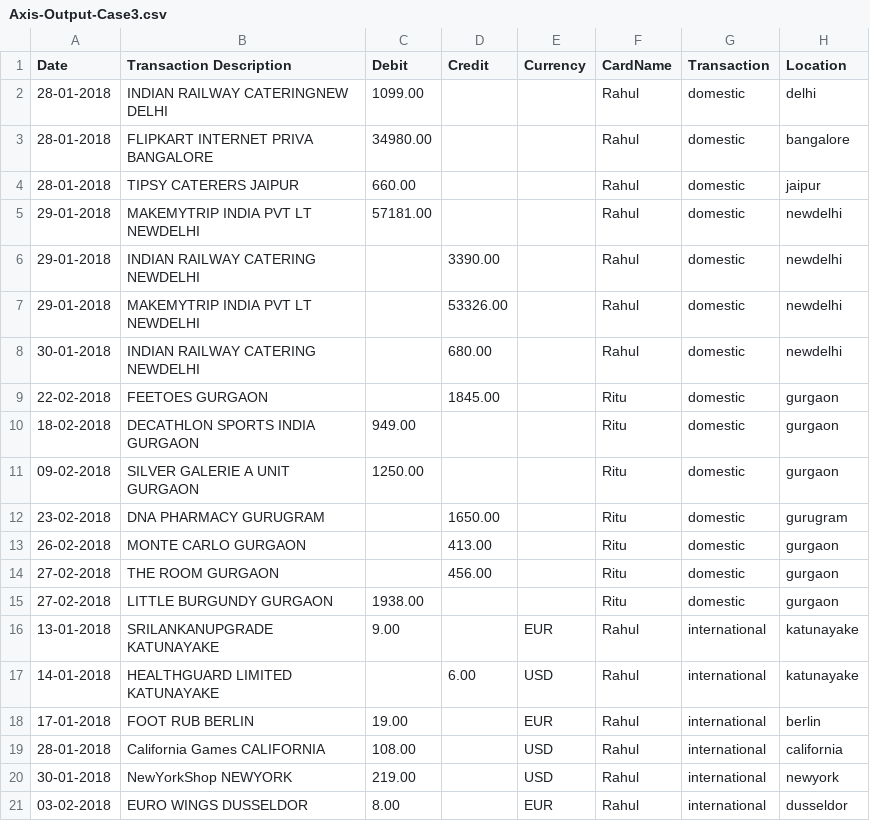
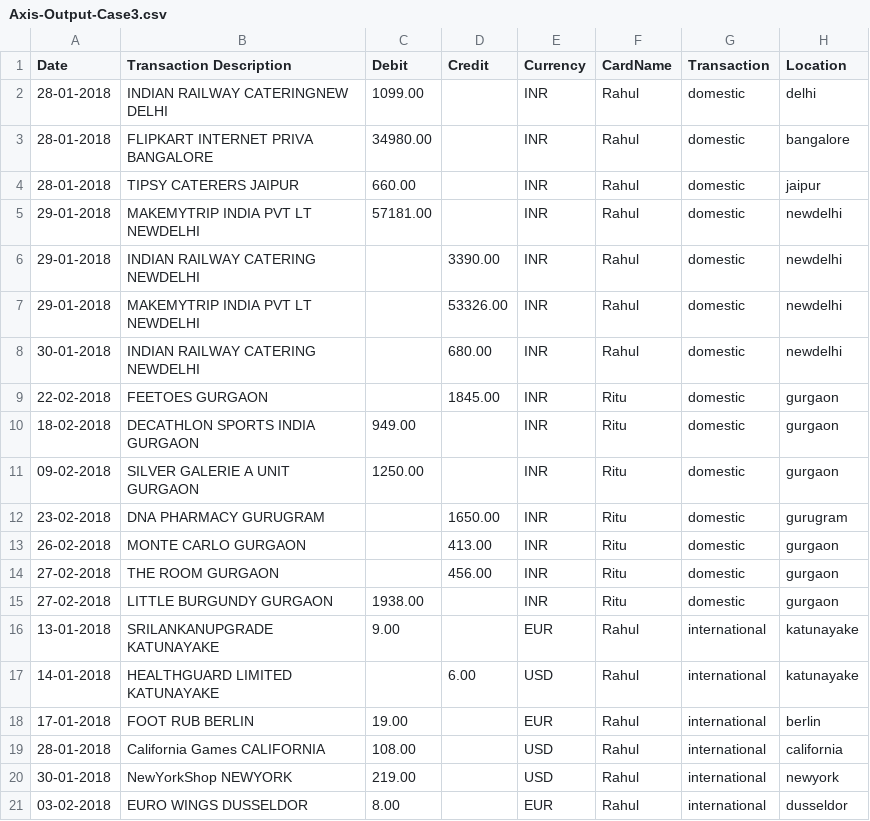
Before and after one commit to akshatmanohar21/Standardize-Card-Statements, a CSV file: Axis-Output-Case3.csv, drawn as a sheet.

```diff
--- a/Axis-Output-Case3.csv
+++ b/Axis-Output-Case3.csv
@@ -1,16 +1,16 @@
 Date,Transaction Description,Debit,Credit,Currency,CardName,Transaction,Location
-28-01-2018,INDIAN RAILWAY CATERINGNEW DELHI,1099.00,,,Rahul,domestic,delhi
-28-01-2018,FLIPKART INTERNET PRIVA BANGALORE,34980.00,,,Rahul,domestic,bangalore
-28-01-2018,TIPSY CATERERS JAIPUR,660.00,,,Rahul,domestic,jaipur
-29-01-2018,MAKEMYTRIP INDIA PVT LT NEWDELHI,57181.00,,,Rahul,domestic,newdelhi
-29-01-2018,INDIAN RAILWAY CATERING NEWDELHI,,3390.00,,Rahul,domestic,newdelhi
-29-01-2018,MAKEMYTRIP INDIA PVT LT NEWDELHI,,53326.00,,Rahul,domestic,newdelhi
-30-01-2018,INDIAN RAILWAY CATERING NEWDELHI,,680.00,,Rahul,domestic,newdelhi
-22-02-2018,FEETOES GURGAON,,1845.00,,Ritu,domestic,gurgaon
-18-02-2018,DECATHLON SPORTS INDIA GURGAON,949.00,,,Ritu,domestic,gurgaon
-09-02-2018,SILVER GALERIE A UNIT    GURGAON,1250.00,,,Ritu,domestic,gurgaon
-23-02-2018,DNA PHARMACY           GURUGRAM,,1650.00,,Ritu,domestic,gurugram
-26-02-2018,MONTE CARLO            GURGAON,,413.00,,Ritu,domestic,gurgaon
-27-02-2018,THE ROOM               GURGAON,,456.00,,Ritu,domestic,gurgaon
-27-02-2018,LITTLE BURGUNDY        GURGAON,1938.00,,,Ritu,domestic,gurgaon
+28-01-2018,INDIAN RAILWAY CATERINGNEW DELHI,1099.00,,INR,Rahul,domestic,delhi
+28-01-2018,FLIPKART INTERNET PRIVA BANGALORE,34980.00,,INR,Rahul,domestic,bangalore
+28-01-2018,TIPSY CATERERS JAIPUR,660.00,,INR,Rahul,domestic,jaipur
+29-01-2018,MAKEMYTRIP INDIA PVT LT NEWDELHI,57181.00,,INR,Rahul,domestic,newdelhi
+29-01-2018,INDIAN RAILWAY CATERING NEWDELHI,,3390.00,INR,Rahul,domestic,newdelhi
+29-01-2018,MAKEMYTRIP INDIA PVT LT NEWDELHI,,53326.00,INR,Rahul,domestic,newdelhi
+30-01-2018,INDIAN RAILWAY CATERING NEWDELHI,,680.00,INR,Rahul,domestic,newdelhi
+22-02-2018,FEETOES GURGAON,,1845.00,INR,Ritu,domestic,gurgaon
+18-02-2018,DECATHLON SPORTS INDIA GURGAON,949.00,,INR,Ritu,domestic,gurgaon
+09-02-2018,SILVER GALERIE A UNIT    GURGAON,1250.00,,INR,Ritu,domestic,gurgaon
+23-02-2018,DNA PHARMACY           GURUGRAM,,1650.00,INR,Ritu,domestic,gurugram
+26-02-2018,MONTE CARLO            GURGAON,,413.00,INR,Ritu,domestic,gurgaon
+27-02-2018,THE ROOM               GURGAON,,456.00,INR,Ritu,domestic,gurgaon
+27-02-2018,LITTLE BURGUNDY        GURGAON,1938.00,,INR,Ritu,domestic,gurgaon
 13-01-2018,SRILANKANUPGRADE KATUNAYAKE,9.00,,EUR,Rahul,international,katunayake
```
Also changed, not shown: HDFC-Output-Case1.csv, ICICI-Output-Case2.csv, 5 other files.
